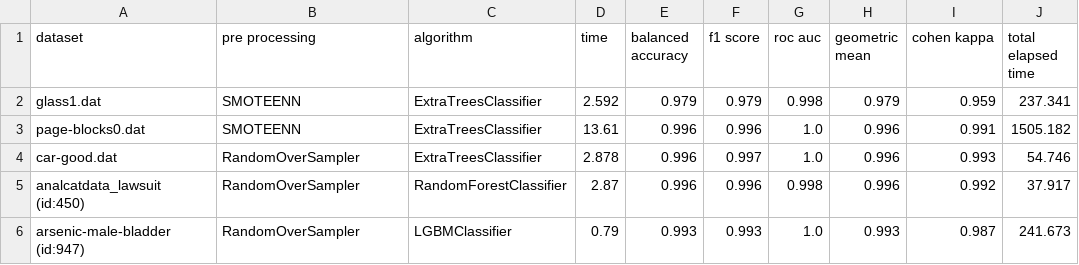
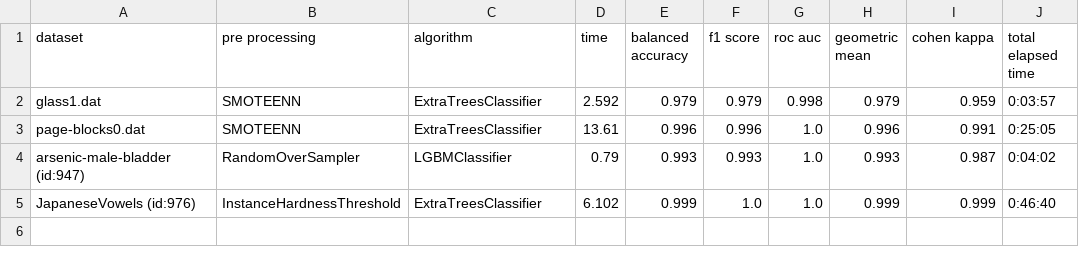
Before and after one commit to PedroVieira1160634/automated-imbalanced-classification, a CSV file: project/output/kb_results.csv, drawn as a sheet.

Commit message:
JapaneseVowels dataset

```diff
--- a/project/output/kb_results.csv
+++ b/project/output/kb_results.csv
@@ -1,6 +1,5 @@
 dataset,pre processing,algorithm,time,balanced accuracy,f1 score,roc auc,geometric mean,cohen kappa,total elapsed time
-glass1.dat,SMOTEENN,ExtraTreesClassifier,2.592,0.979,0.979,0.998,0.979,0.959,237.341
-page-blocks0.dat,SMOTEENN,ExtraTreesClassifier,13.61,0.996,0.996,1.0,0.996,0.991,1505.182
-car-good.dat,RandomOverSampler,ExtraTreesClassifier,2.878,0.996,0.997,1.0,0.996,0.993,54.746
-analcatdata_lawsuit (id:450),RandomOverSampler,RandomForestClassifier,2.87,0.996,0.996,0.998,0.996,0.992,37.917
-arsenic-male-bladder (id:947),RandomOverSampler,LGBMClassifier,0.79,0.993,0.993,1.0,0.993,0.987,241.673
+glass1.dat,SMOTEENN,ExtraTreesClassifier,2.592,0.979,0.979,0.998,0.979,0.959,0:03:57
+page-blocks0.dat,SMOTEENN,ExtraTreesClassifier,13.61,0.996,0.996,1.0,0.996,0.991,0:25:05
+arsenic-male-bladder (id:947),RandomOverSampler,LGBMClassifier,0.79,0.993,0.993,1.0,0.993,0.987,0:04:02
+JapaneseVowels (id:976),InstanceHardnessThreshold,ExtraTreesClassifier,6.102,0.999,1.0,1.0,0.999,0.999,0:46:40
```
Also changed, not shown: project/output/kb_characteristics.csv, 4 other files.
